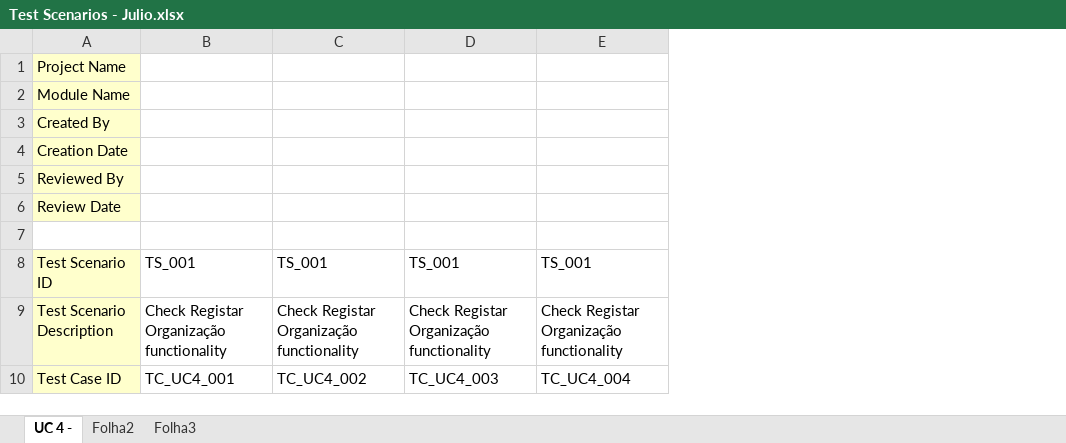
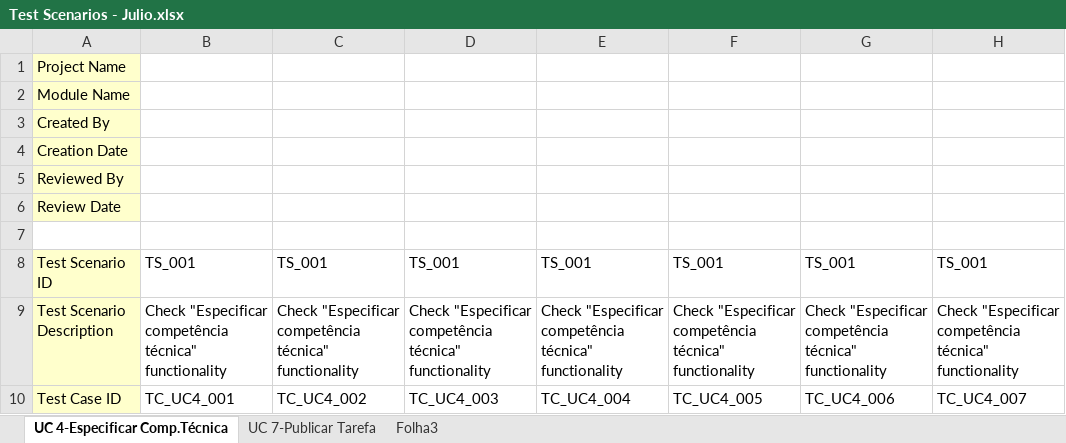
Before and after one commit to pedro-miguez/upskill_java1_labprg_grupo3, an Excel workbook: Análise/Test Scenarios - Julio.xlsx, sheet UC 4-Especificar Comp.Técnica, drawn as a sheet; only a part is shown; values as stored, in another font and other column widths than the file's, no borders; the diff covers the shown part only; the diff names each change by its address in the sheet, - before the commit and + after, or states it on an @@ line.

```diff
--- a/Análise/Test Scenarios - Julio.xlsx (sheet UC 4-Especificar Comp.Técnica)
+++ b/Análise/Test Scenarios - Julio.xlsx (sheet UC 4-Especificar Comp.Técnica)
-sheet tab: UC 4 -
+sheet tab: UC 4-Especificar Comp.Técnica
-sheet tab: Folha2
+sheet tab: UC 7-Publicar Tarefa
+column F, rows 8-10: TS_001 | Check "Especificar competência técnica" functionality | TC_UC4_005
+column G, rows 8-10: TS_001 | Check "Especificar competência técnica" functionality | TC_UC4_006
+column H, rows 8-10: TS_001 | Check "Especificar competência técnica" functionality | TC_UC4_007
-B9: Check Registar Organização functionality
+B9: Check "Especificar competência técnica" functionality
-C9: Check Registar Organização functionality
+C9: Check "Especificar competência técnica" functionality
-D9: Check Registar Organização functionality
+D9: Check "Especificar competência técnica" functionality
-E9: Check Registar Organização functionality
+E9: Check "Especificar competência técnica" functionality
```
Also changed, not shown: 23 edited cells elsewhere in this sheet, sheet UC 7-Publicar Tarefa.
